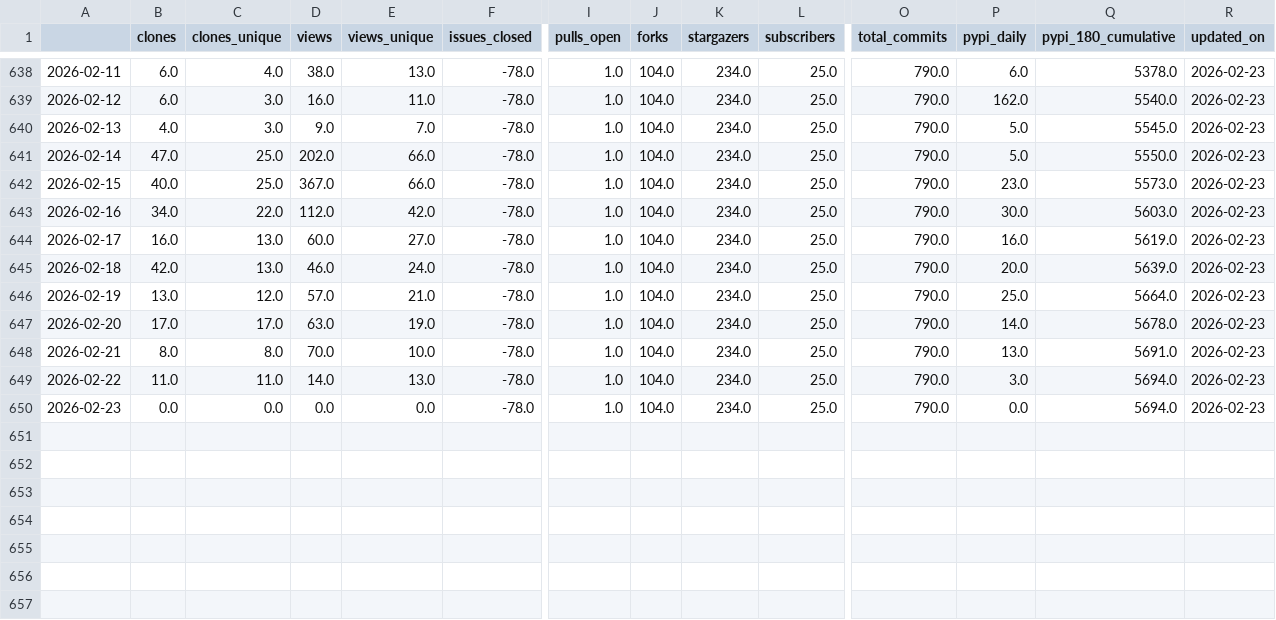
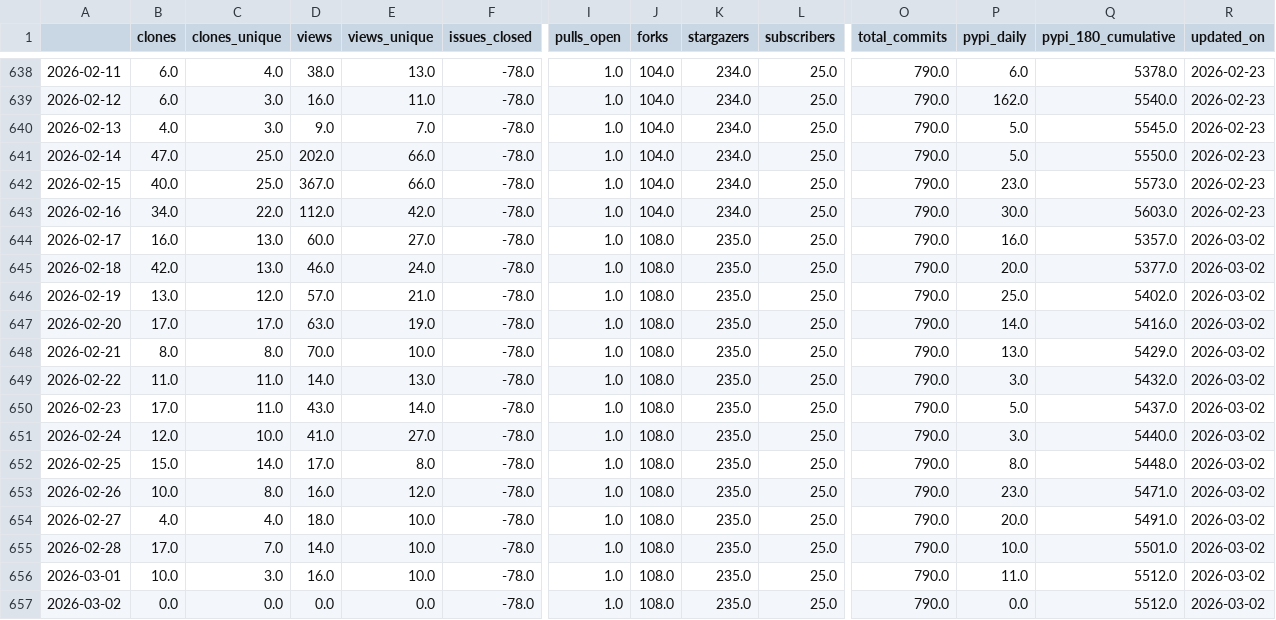
Before and after one commit to RHammond2/osos, a CSV file: data/openoa.csv, drawn as a sheet; only a part is shown, gaps mark what is left out; rows hold the shown columns only; the diff names each change by its address in the sheet, - before the commit and + after, or states it on an @@ line.

Commit message:
update osos data and plots

```diff
--- a/data/openoa.csv
+++ b/data/openoa.csv
-J644:J650 (forks): 104.0
+J644:J650 (forks): 108.0
-K644:K650 (stargazers): 234.0
+K644:K650 (stargazers): 235.0
-Q644 (pypi_180_cumulative): 5619.0
+Q644 (pypi_180_cumulative): 5357.0
-R644:R650 (updated_on): 2026-02-23
+R644:R650 (updated_on): 2026-03-02
-Q645 (pypi_180_cumulative): 5639.0
+Q645 (pypi_180_cumulative): 5377.0
-Q646 (pypi_180_cumulative): 5664.0
+Q646 (pypi_180_cumulative): 5402.0
-Q647 (pypi_180_cumulative): 5678.0
+Q647 (pypi_180_cumulative): 5416.0
-Q648 (pypi_180_cumulative): 5691.0
+Q648 (pypi_180_cumulative): 5429.0
-Q649 (pypi_180_cumulative): 5694.0
+Q649 (pypi_180_cumulative): 5432.0
-B650 (clones): 0.0
+B650 (clones): 17.0
-C650 (clones_unique): 0.0
+C650 (clones_unique): 11.0
-D650 (views): 0.0
+D650 (views): 43.0
-E650 (views_unique): 0.0
+E650 (views_unique): 14.0
-P650 (pypi_daily): 0.0
+P650 (pypi_daily): 5.0
-Q650 (pypi_180_cumulative): 5694.0
+Q650 (pypi_180_cumulative): 5437.0
+row 651: 2026-02-24 | 12.0 | 10.0 | 41.0 | 27.0 | -78.0 | 1.0 | 108.0 | 235.0 | 25.0 | 790.0 | 3.0 | 5440.0 | 2026-03-02
+row 652: 2026-02-25 | 15.0 | 14.0 | 17.0 | 8.0 | -78.0 | 1.0 | 108.0 | 235.0 | 25.0 | 790.0 | 8.0 | 5448.0 | 2026-03-02
+row 653: 2026-02-26 | 10.0 | 8.0 | 16.0 | 12.0 | -78.0 | 1.0 | 108.0 | 235.0 | 25.0 | 790.0 | 23.0 | 5471.0 | 2026-03-02
+row 654: 2026-02-27 | 4.0 | 4.0 | 18.0 | 10.0 | -78.0 | 1.0 | 108.0 | 235.0 | 25.0 | 790.0 | 20.0 | 5491.0 | 2026-03-02
+row 655: 2026-02-28 | 17.0 | 7.0 | 14.0 | 10.0 | -78.0 | 1.0 | 108.0 | 235.0 | 25.0 | 790.0 | 10.0 | 5501.0 | 2026-03-02
+row 656: 2026-03-01 | 10.0 | 3.0 | 16.0 | 10.0 | -78.0 | 1.0 | 108.0 | 235.0 | 25.0 | 790.0 | 11.0 | 5512.0 | 2026-03-02
+row 657: 2026-03-02 | 0.0 | 0.0 | 0.0 | 0.0 | -78.0 | 1.0 | 108.0 | 235.0 | 25.0 | 790.0 | 0.0 | 5512.0 | 2026-03-02
```
Also changed, not shown: data/coral.csv, data/landbosse.csv, 13 other files.
